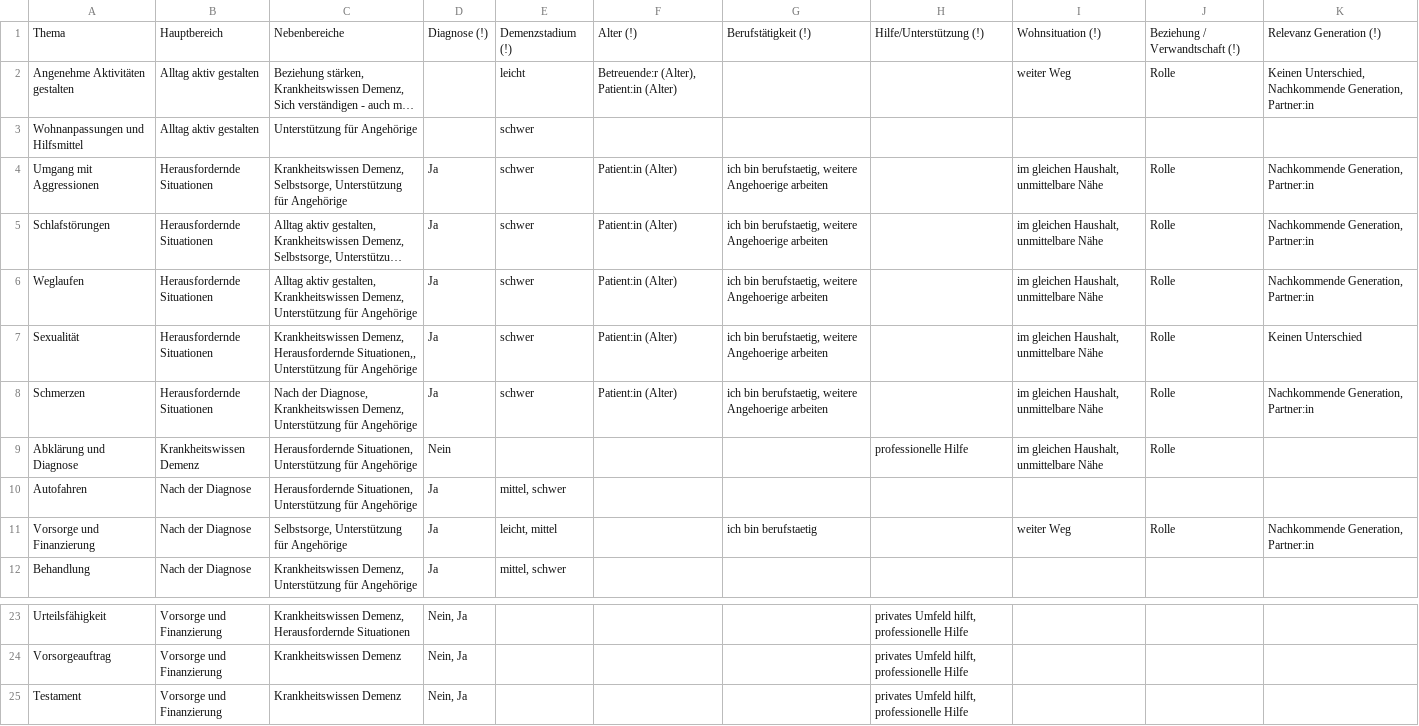
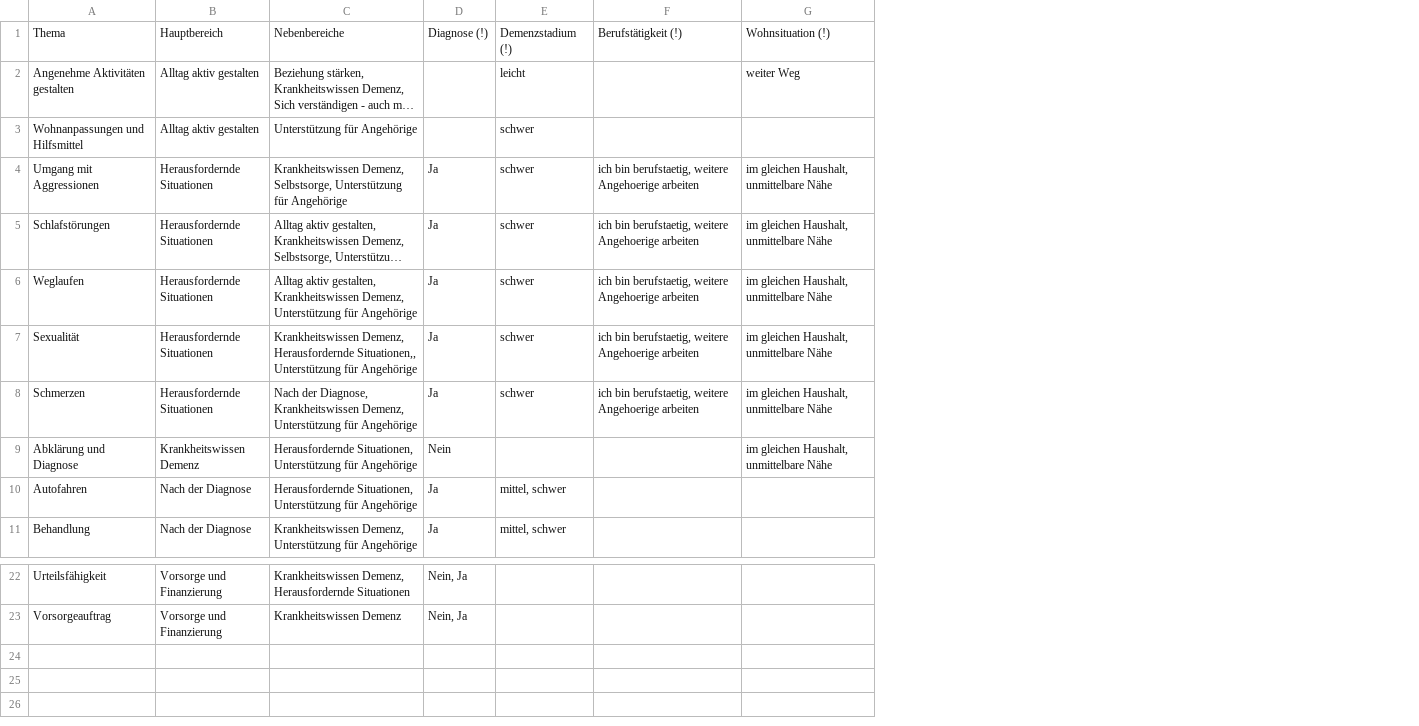
Before and after one commit to julama/YouCare, a CSV file: assets/Kategorien_Sortierkriterien.csv, drawn as a sheet; only a part is shown, gaps mark what is left out; long unchanged cells end in …; the diff names each change by its address in the sheet, - before the commit and + after, or states it on an @@ line.

```diff
--- a/assets/Kategorien_Sortierkriterien.csv
+++ b/assets/Kategorien_Sortierkriterien.csv
-column F, rows 1-8: Alter (!) | Betreuende:r (Alter), Patient:in (Alter) |  | Patient:in (Alter) | Patient:in (Alter) | Patient:in (Alter) | Patient:in (Alter) | Patient:in (Alter)
-column H, rows 1-9: Hilfe/Unterstützung (!) |  |  |  |  |  |  |  | professionelle Hilfe; rows 23-24: privates Umfeld hilft, professionelle Hilfe | privates Umfeld hilft, professionelle Hilfe
-column J, rows 1-9: Beziehung / Verwandtschaft (!) | Rolle |  | Rolle | Rolle | Rolle | Rolle | Rolle | Rolle
-column K, rows 1-8: Relevanz Generation (!) | Keinen Unterschied, Nachkommende Generation, Partner:in |  | Nachkommende Generation, Partner:in | Nachkommende Generation, Partner:in | Nachkommende Generation, Partner:in | Keinen Unterschied | Nachkommende Generation, Partner:in
-row 11: Vorsorge und Finanzierung | Nach der Diagnose | Selbstsorge, Unterstützung für Angehörige | Ja | leicht, mittel |  | ich bin berufstaetig |  | weiter Weg | Rolle | Nachkommende Generation, Partner:in
-row 25: Testament | Vorsorge und Finanzierung | Krankheitswissen Demenz | Nein, Ja |  |  |  | privates Umfeld hilft, professionelle Hilfe
```
Also changed, not shown: 38 other files.
